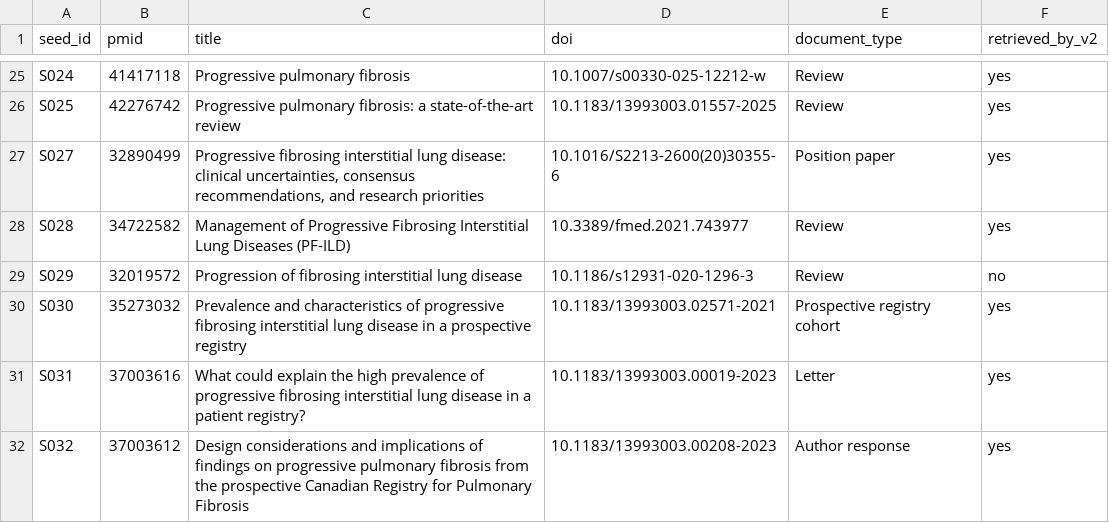
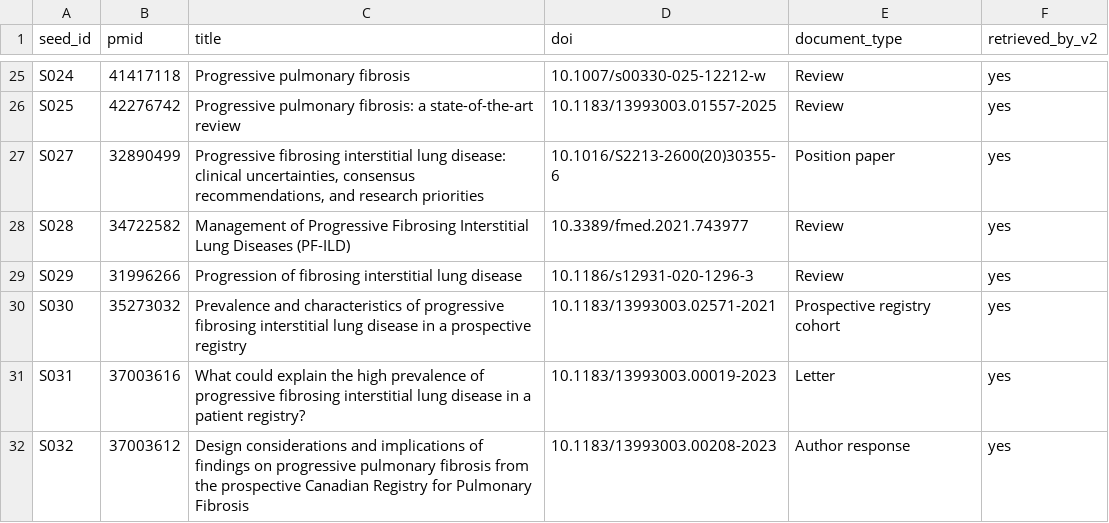
Before and after one commit to joaooz123-png/segundo-cerebro, a CSV file: projects/pfild-ppf-systematic-review/data/pubmed_v2_validation/pubmed_v2_sentinel_validation.csv, drawn as a sheet; only a part is shown, gaps mark what is left out.

Commit message:
data: correct S029 PMID and revalidate PubMed v2.1

```diff
--- a/projects/pfild-ppf-systematic-review/data/pubmed_v2_validation/pubmed_v2_sentinel_validation.csv
+++ b/projects/pfild-ppf-systematic-review/data/pubmed_v2_validation/pubmed_v2_sentinel_validation.csv
@@ -28,3 +28,3 @@ S027,32890499,"Progressive fibrosing interstitial lung disease: clinical uncerta
 S028,34722582,Management of Progressive Fibrosing Interstitial Lung Diseases (PF-ILD),10.3389/fmed.2021.743977,Review,yes
-S029,32019572,Progression of fibrosing interstitial lung disease,10.1186/s12931-020-1296-3,Review,no
+S029,31996266,Progression of fibrosing interstitial lung disease,10.1186/s12931-020-1296-3,Review,yes
 S030,35273032,Prevalence and characteristics of progressive fibrosing interstitial lung disease in a prospective registry,10.1183/13993003.02571-2021,Prospective registry cohort,yes
```
Also changed, not shown: 3 other files.
